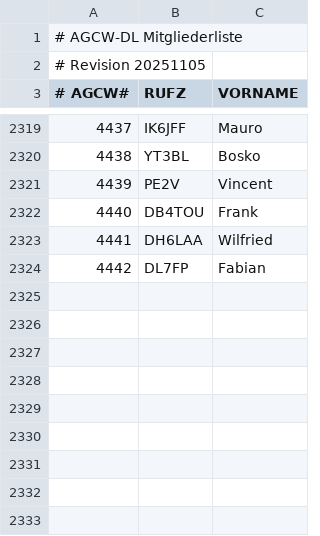
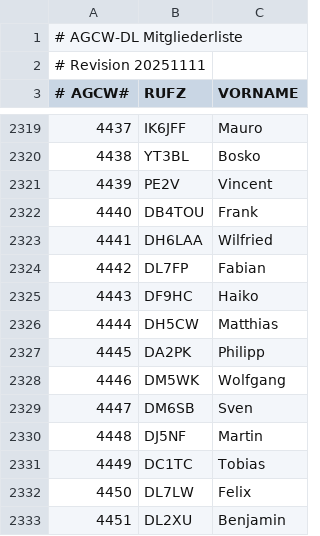
Before and after one commit to bjornekelund/dxlog, a CSV file: agcw/Mitglieder.csv, drawn as a sheet; only a part is shown, gaps mark what is left out.

```diff
--- a/agcw/Mitglieder.csv
+++ b/agcw/Mitglieder.csv
@@ -1,3 +1,3 @@
 # AGCW-DL Mitgliederliste;;
-# Revision 20251105;;
+# Revision 20251111;;
 # AGCW#;RUFZ;VORNAME
@@ -2324 +2324,10 @@
 4442;DL7FP;Fabian
+4443;DF9HC;Haiko
+4444;DH5CW;Matthias
+4445;DA2PK;Philipp
+4446;DM5WK;Wolfgang
+4447;DM6SB;Sven
+4448;DJ5NF;Martin
+4449;DC1TC;Tobias
+4450;DL7LW;Felix
+4451;DL2XU;Benjamin
```
Also changed, not shown: mcdqp/List_Members_MC.csv, 33 other files.
